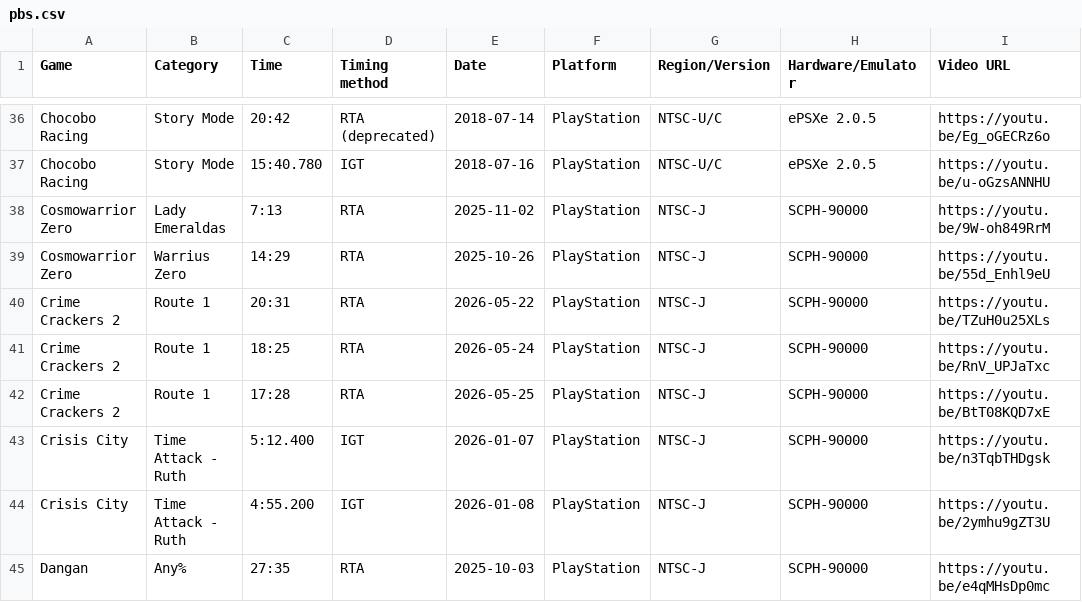
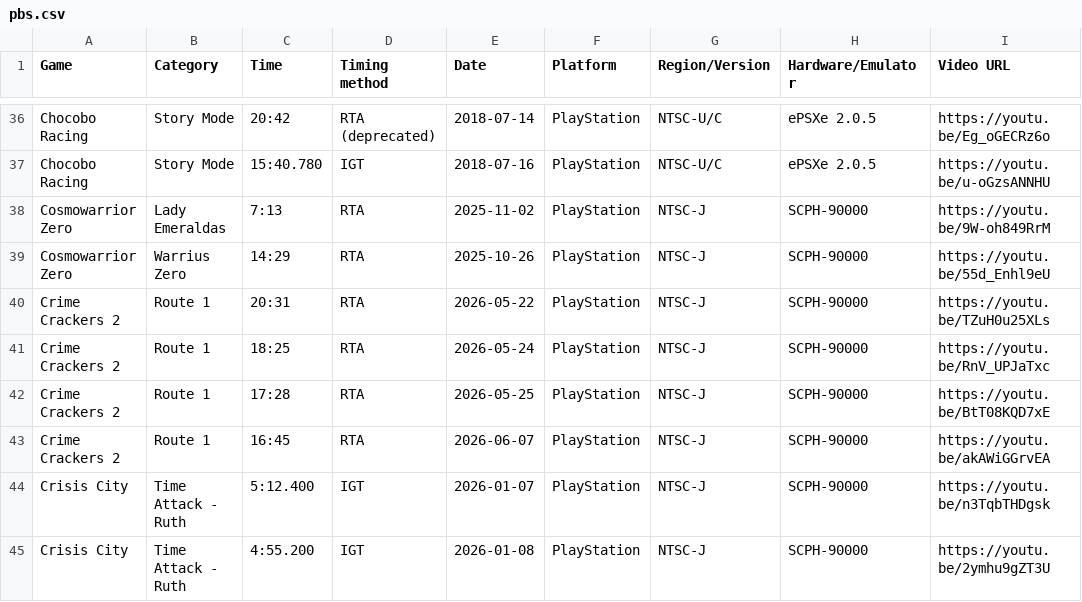
Before and after one commit to AmenAnthem/speedrun-pbs, a CSV file: pbs.csv, drawn as a sheet; only a part is shown, gaps mark what is left out; the shorter side is filled out with more unchanged rows.

Commit message:
feat: Update PBs

```diff
--- a/pbs.csv
+++ b/pbs.csv
@@ -42,2 +42,3 @@
 "Crime Crackers 2","Route 1","17:28","RTA","2026-05-25",PlayStation,"NTSC-J","SCPH-90000","https://youtu.be/BtT08KQD7xE"
+"Crime Crackers 2","Route 1","16:45","RTA","2026-06-07",PlayStation,"NTSC-J","SCPH-90000","https://youtu.be/akAWiGGrvEA"
 "Crisis City","Time Attack - Ruth","5:12.400","IGT","2026-01-07",PlayStation,"NTSC-J","SCPH-90000","https://youtu.be/n3TqbTHDgsk"
```
